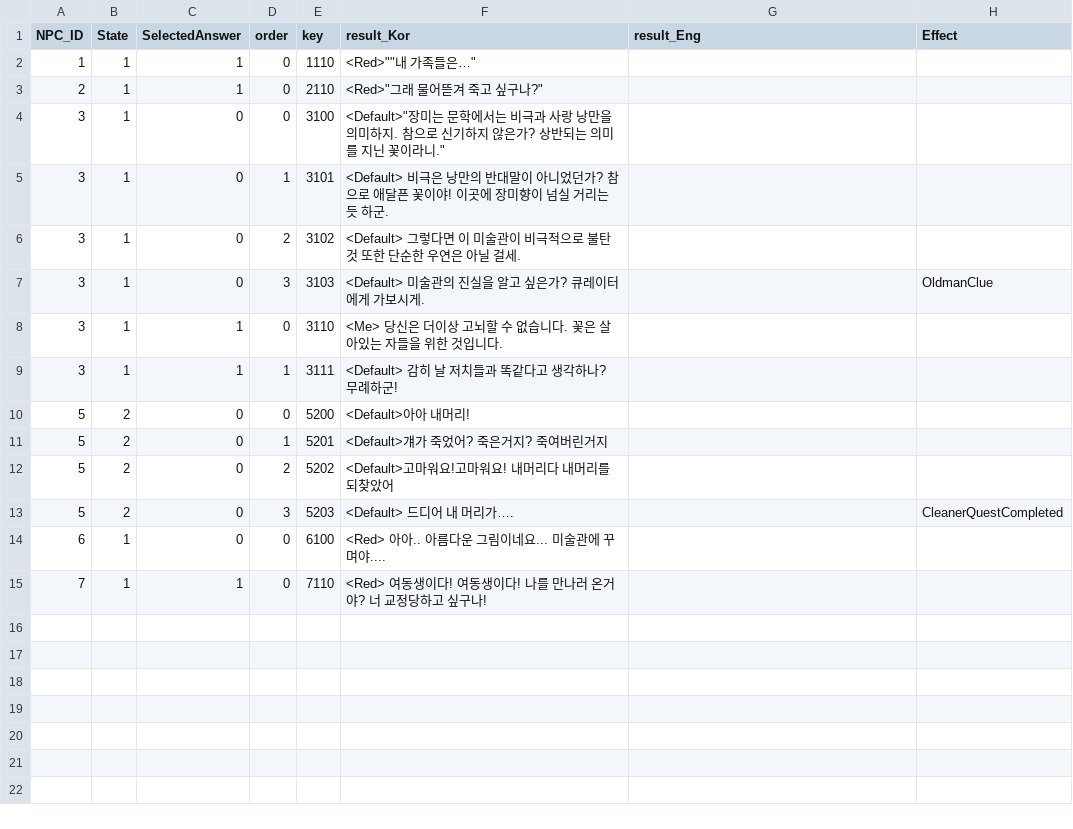
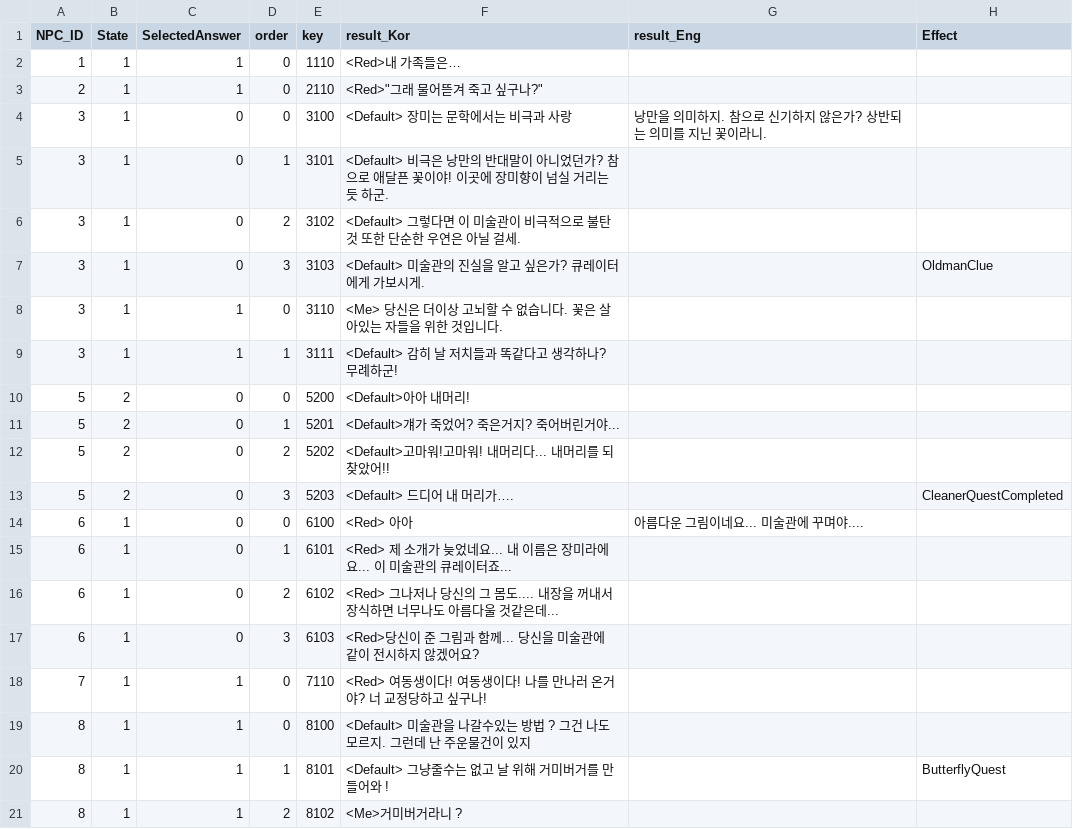
Before and after one commit to silverlnng/NapolitanProject, a CSV file: Content/CSVFile/NPC_Result.csv, drawn as a sheet.

```diff
--- a/Content/CSVFile/NPC_Result.csv
+++ b/Content/CSVFile/NPC_Result.csv
@@ -1,5 +1,5 @@
 NPC_ID,State,SelectedAnswer,order,key,result_Kor,result_Eng,Effect
-1,1,1,0,1110,<Red>""내 가족들은…",,
+1,1,1,0,1110,<Red>내 가족들은…,,
 2,1,1,0,2110,<Red>"그래 물어뜯겨 죽고 싶구나?",,
-3,1,0,0,3100,<Default>"장미는 문학에서는 비극과 사랑 낭만을 의미하지. 참으로 신기하지 않은가? 상반되는 의미를 지닌 꽃이라니.",,
+3,1,0,0,3100,<Default> 장미는 문학에서는 비극과 사랑, 낭만을 의미하지. 참으로 신기하지 않은가? 상반되는 의미를 지닌 꽃이라니.,,
 3,1,0,1,3101,<Default> 비극은 낭만의 반대말이 아니었던가? 참으로 애달픈 꽃이야! 이곳에 장미향이 넘실 거리는 듯 하군.,,
@@ -10,6 +10,12 @@ NPC_ID,State,SelectedAnswer,order,key,result_Kor,result_Eng,Effect
 5,2,0,0,5200,<Default>아아 내머리!,,
-5,2,0,1,5201,<Default>걔가 죽었어? 죽은거지? 죽여버린거지,,
-5,2,0,2,5202,<Default>고마워요!고마워요!  내머리다 내머리를 되찾았어,,
+5,2,0,1,5201,<Default>걔가 죽었어? 죽은거지? 죽어버린거야...,,
+5,2,0,2,5202,<Default>고마워!고마워!  내머리다... 내머리를 되찾았어!!,,
 5,2,0,3,5203,<Default> 드디어 내 머리가….,,CleanerQuestCompleted
-6,1,0,0,6100,<Red> 아아.. 아름다운 그림이네요... 미술관에 꾸며야....,,
+6,1,0,0,6100,<Red> 아아, 아름다운 그림이네요... 미술관에 꾸며야....,,
+6,1,0,1,6101,<Red> 제 소개가 늦었네요... 내 이름은 장미라에요... 이 미술관의 큐레이터죠...,,
+6,1,0,2,6102,<Red> 그나저나 당신의 그 몸도.... 내장을 꺼내서 장식하면 너무나도 아름다울 것같은데... ,,
+6,1,0,3,6103,<Red>당신이 준 그림과 함께... 당신을 미술관에 같이 전시하지 않겠어요?,,
 7,1,1,0,7110,<Red> 여동생이다! 여동생이다! 나를 만나러 온거야? 너 교정당하고 싶구나!,,
+8,1,1,0,8100,<Default> 미술관을 나갈수있는 방법 ? 그건 나도 모르지. 그런데 난 주운물건이 있지,,
+8,1,1,1,8101,<Default> 그냥줄수는 없고 날 위해 거미버거를 만들어와 !,,ButterflyQuest
+8,1,1,2,8102,<Me>거미버거라니 ?,,
```
Also changed, not shown: Content/CSVFile/NPC_Dialogue.csv, Content/CSVFile/NPC_Selection.csv, 4 other files.
